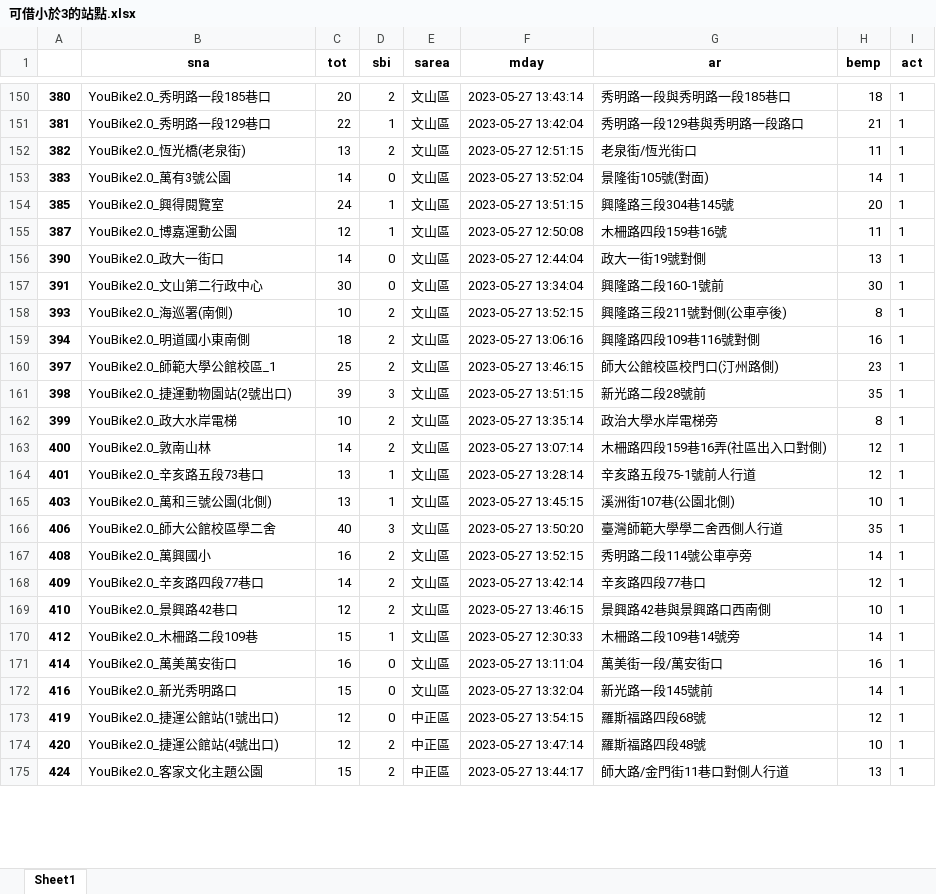
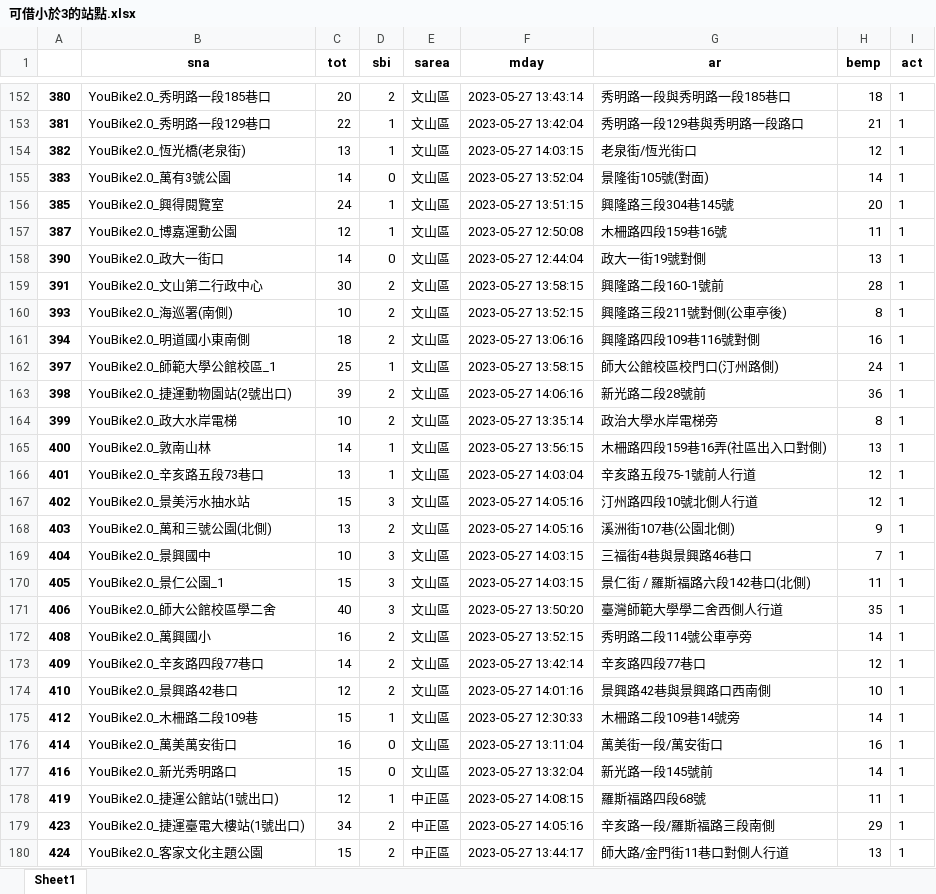
Before and after one commit to aicjoyce/_112_python, an Excel workbook: 可借小於3的站點.xlsx, sheet Sheet1, drawn as a sheet; only a part is shown, gaps mark what is left out; values as stored, in another font and other column widths than the file's, no borders; removed rows and columns are numbered as before the commit, all else as after; the diff covers the shown part only; the diff names each change by its address in the sheet, - before the commit and + after, or states it on an @@ line.

```diff
--- a/可借小於3的站點.xlsx (sheet Sheet1)
+++ b/可借小於3的站點.xlsx (sheet Sheet1)
-D154 (sbi): 2
+D154 (sbi): 1
-F154 (mday): 2023-05-27 12:51:15
+F154 (mday): 2023-05-27 14:03:15
-H154 (bemp): 11
+H154 (bemp): 12
-D159 (sbi): 0
+D159 (sbi): 2
-F159 (mday): 2023-05-27 13:34:04
+F159 (mday): 2023-05-27 13:58:15
-H159 (bemp): 30
+H159 (bemp): 28
-D162 (sbi): 2
+D162 (sbi): 1
-F162 (mday): 2023-05-27 13:46:15
+F162 (mday): 2023-05-27 13:58:15
-H162 (bemp): 23
+H162 (bemp): 24
-D163 (sbi): 3
+D163 (sbi): 2
-F163 (mday): 2023-05-27 13:51:15
+F163 (mday): 2023-05-27 14:06:16
-H163 (bemp): 35
+H163 (bemp): 36
-D165 (sbi): 2
+D165 (sbi): 1
-F165 (mday): 2023-05-27 13:07:14
+F165 (mday): 2023-05-27 13:56:15
-H165 (bemp): 12
+H165 (bemp): 13
-F166 (mday): 2023-05-27 13:28:14
+F166 (mday): 2023-05-27 14:03:04
+row 167: 402 | YouBike2.0_景美污水抽水站 | 15 | 3 | 文山區 | 2023-05-27 14:05:16 | 汀州路四段10號北側人行道 | 12 | 1
-D168 (sbi): 1
+D168 (sbi): 2
-F168 (mday): 2023-05-27 13:45:15
+F168 (mday): 2023-05-27 14:05:16
-H168 (bemp): 10
+H168 (bemp): 9
+row 169: 404 | YouBike2.0_景興國中 | 10 | 3 | 文山區 | 2023-05-27 14:03:15 | 三福街4巷與景興路46巷口 | 7 | 1
+row 170: 405 | YouBike2.0_景仁公園_1 | 15 | 3 | 文山區 | 2023-05-27 14:03:15 | 景仁街 / 羅斯福路六段142巷口(北側) | 11 | 1
-F174 (mday): 2023-05-27 13:46:15
+F174 (mday): 2023-05-27 14:01:16
-D178 (sbi): 0
+D178 (sbi): 1
-F178 (mday): 2023-05-27 13:54:15
+F178 (mday): 2023-05-27 14:08:15
-H178 (bemp): 12
+H178 (bemp): 11
-row 174: 420 | YouBike2.0_捷運公館站(4號出口) | 12 | 2 | 中正區 | 2023-05-27 13:47:14 | 羅斯福路四段48號 | 10 | 1
+row 179: 423 | YouBike2.0_捷運臺電大樓站(1號出口) | 34 | 2 | 中正區 | 2023-05-27 14:05:16 | 辛亥路一段/羅斯福路三段南側 | 29 | 1
```
Also changed, not shown: 63 added rows, 55 removed rows and 697 edited cells elsewhere in this sheet, 1 other file.
